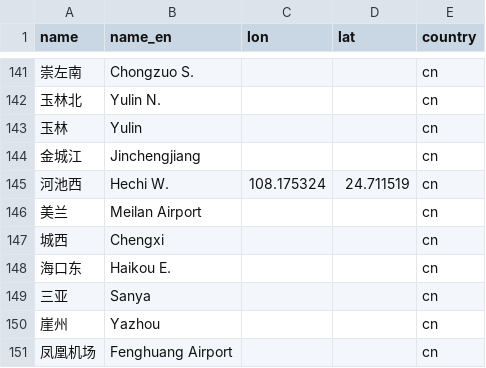
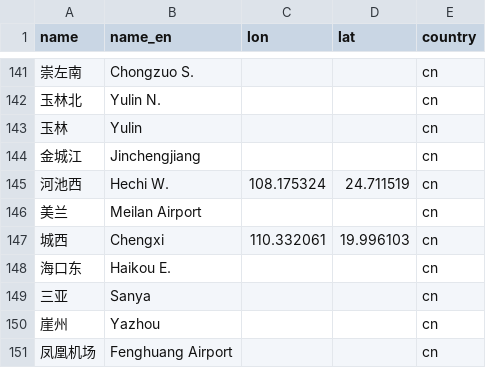
Before and after one commit to wu-ys/wheredidIgo, a CSV file: railway/station.csv, drawn as a sheet; only a part is shown, gaps mark what is left out.

Commit message:
regular data update

```diff
--- a/railway/station.csv
+++ b/railway/station.csv
@@ -146,3 +146,3 @@ name,name_en,lon,lat,country
 美兰,Meilan Airport,,,cn
-城西,Chengxi,,,cn
+城西,Chengxi,110.332061,19.996103,cn
 海口东,Haikou E.,,,cn
```
Also changed, not shown: 5 other files.
